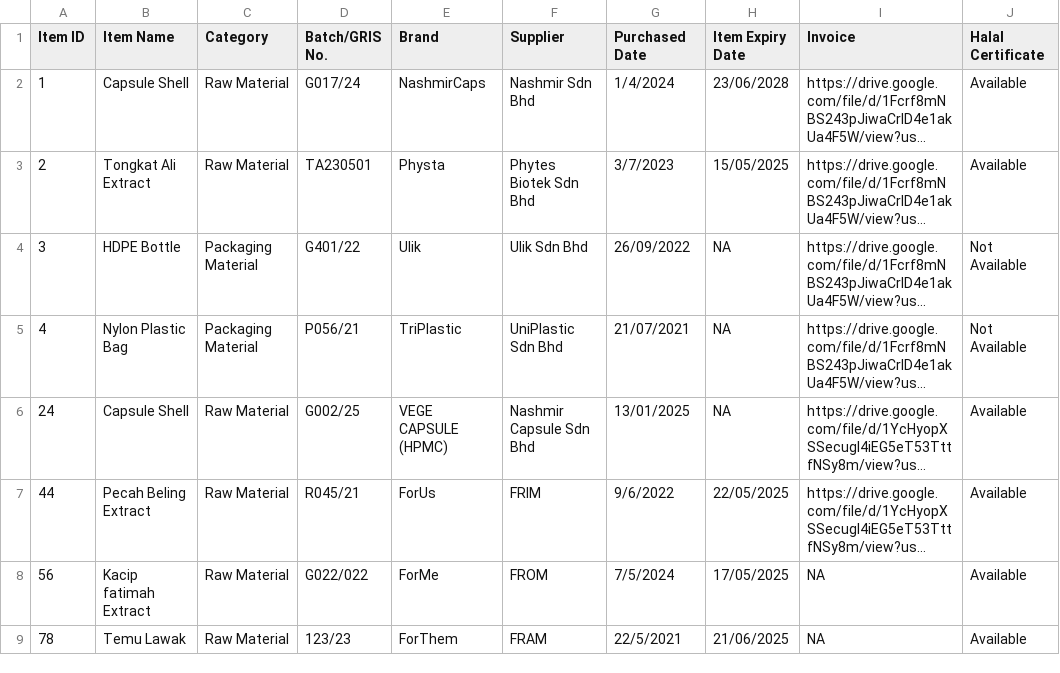
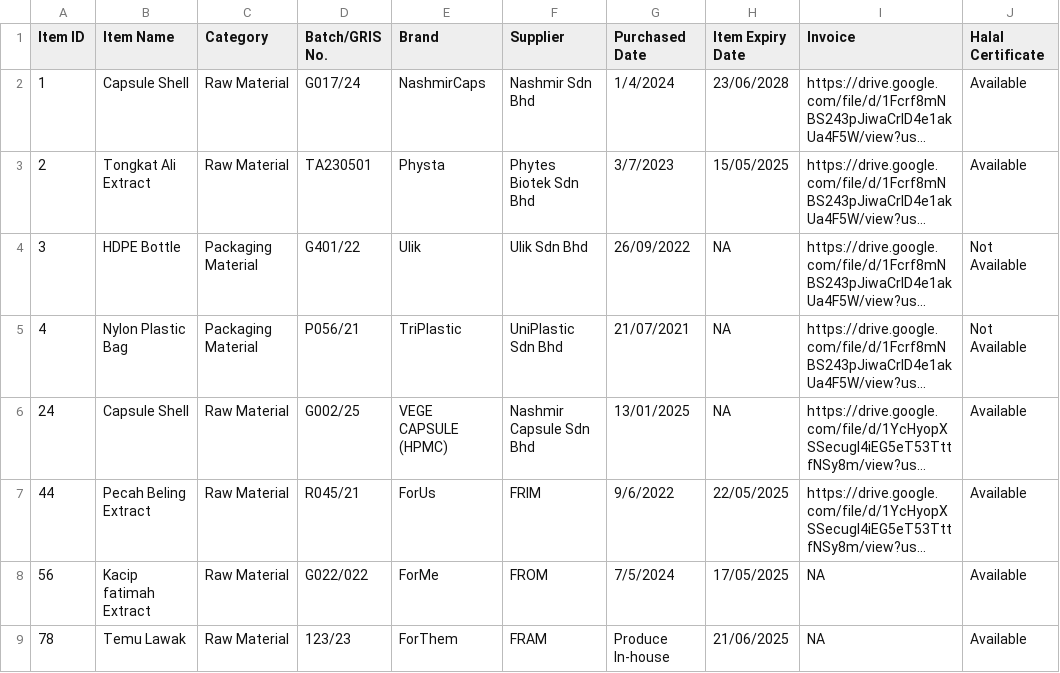
Before and after one commit to Maibaru/MyiHIC, a CSV file: Halal_Info_2.csv, drawn as a sheet; only a part is shown; long unchanged cells end in …; the diff names each change by its address in the sheet, - before the commit and + after, or states it on an @@ line.

Commit message:
Update Halal_Info_2.csv

```diff
--- a/Halal_Info_2.csv
+++ b/Halal_Info_2.csv
-G9 (Purchased Date): 22/5/2021
+G9 (Purchased Date): Produce In-house
```
